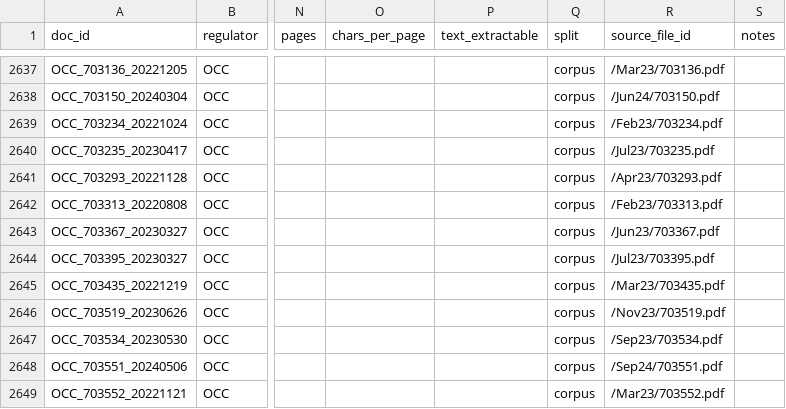
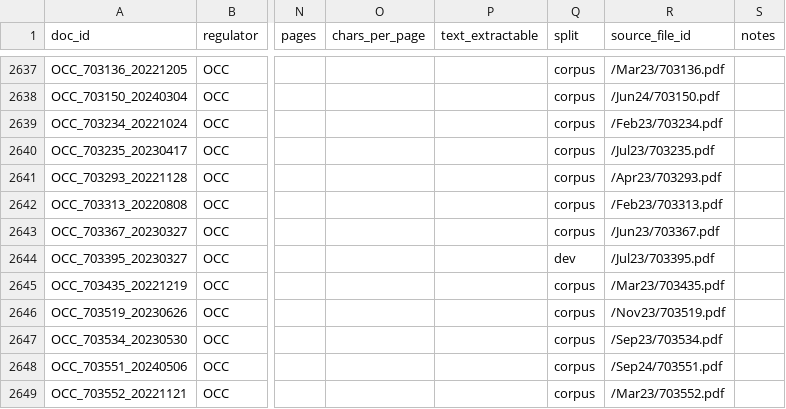
Before and after one commit to felipehrv/cra-pe-extraction, a CSV file: config/corpus.csv, drawn as a sheet; only a part is shown, gaps mark what is left out; the diff covers the shown part only; the diff names each change by its address in the sheet, - before the commit and + after, or states it on an @@ line.

```diff
--- a/config/corpus.csv
+++ b/config/corpus.csv
-Q2644 (split): corpus
+Q2644 (split): dev
```
Also changed, not shown: 29 edited cells elsewhere in this file, 32 other files.
